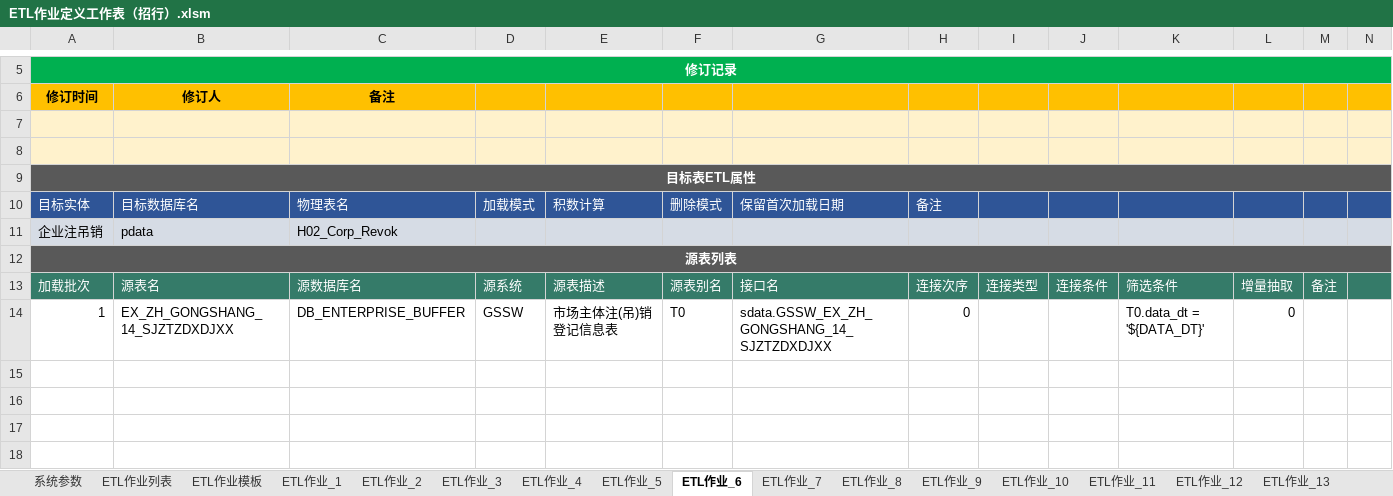
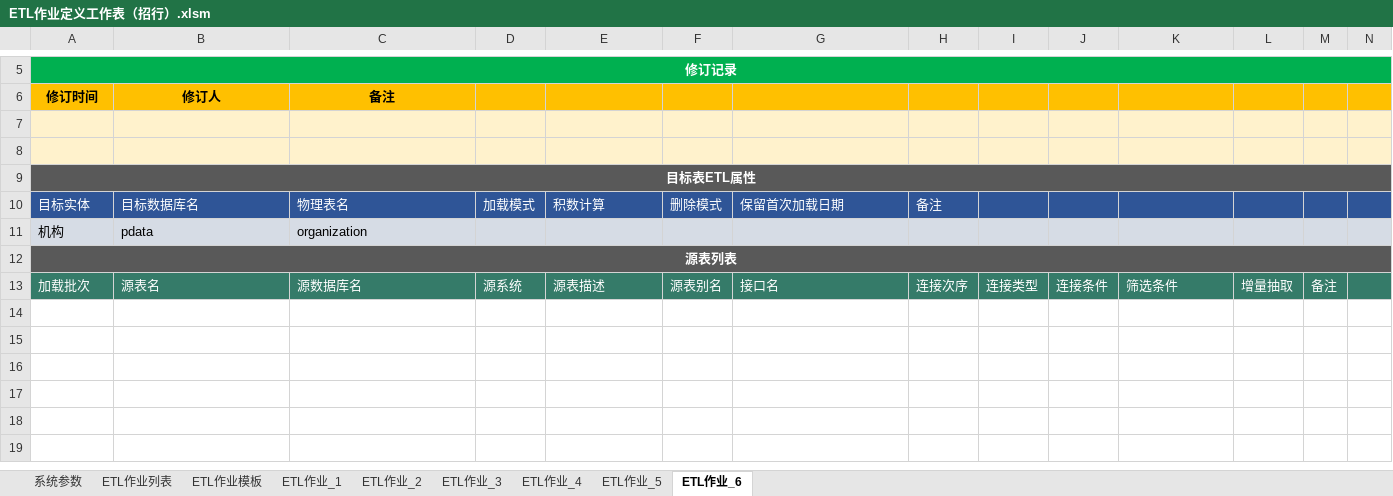
Before and after one commit to qq85609655/etldev-1, an Excel workbook: ETL作业定义工作表（招行）.xlsm, sheet ETL作业_6, drawn as a sheet; only a part is shown, gaps mark what is left out; the shorter side is filled out with more unchanged rows; values as stored, in another font and other column widths than the file's, no borders; charts and pictures and table styles not drawn; removed rows and columns are numbered as before the commit, all else as after; the diff names each change by its address in the sheet, - before the commit and + after, or states it on an @@ line.

```diff
--- a/ETL作业定义工作表（招行）.xlsm (sheet ETL作业_6)
+++ b/ETL作业定义工作表（招行）.xlsm (sheet ETL作业_6)
-sheet tab: ETL作业_7
-sheet tab: ETL作业_8
-sheet tab: ETL作业_9
-sheet tab: ETL作业_10
-sheet tab: ETL作业_11
-sheet tab: ETL作业_12
-sheet tab: ETL作业_13
-row 11: 企业注吊销 | pdata | H02_Corp_Revok
+row 11: 机构 | pdata | organization
-row 14: 1 | EX_ZH_GONGSHANG_14_SJZTZDXDJXX | DB_ENTERPRISE_BUFFER | GSSW | 市场主体注(吊)销登记信息表 | T0 | sdata.GSSW_EX_ZH_GONGSHANG_14_SJZTZDXDJXX | 0 |  |  | T0.data_dt = '${DATA_DT}' | 0
+row 14: (empty)
```
Also changed, not shown: sheet ETL作业列表, sheet ETL作业_2, sheet ETL作业_1, sheet ETL作业_3, sheet ETL作业_5, sheet ETL作业_4, 1 more sheet, other sheet tabs, charts or pictures, 1 other file.
